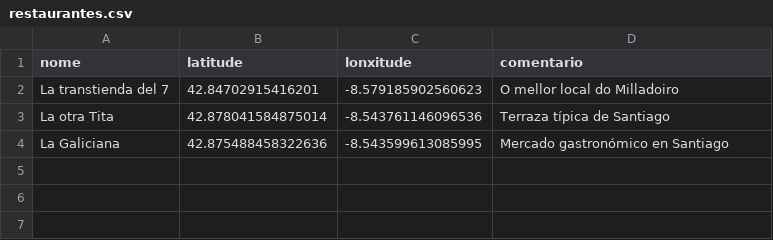
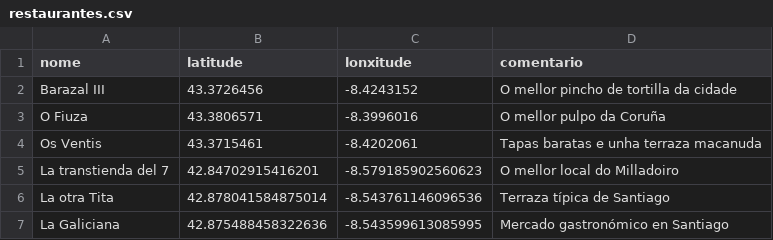
Before and after one commit to bigdatawirtz/restaurantes, a CSV file: restaurantes.csv, drawn as a sheet; the diff names each change by its address in the sheet, - before the commit and + after, or states it on an @@ line.

Commit message:
revision

```diff
--- a/restaurantes.csv
+++ b/restaurantes.csv
+row 2: Barazal III | 43.3726456 | -8.4243152 | O mellor pincho de tortilla da cidade
+row 3: O Fiuza | 43.3806571 | -8.3996016 | O mellor pulpo da Coruña
+row 4: Os Ventis | 43.3715461 | -8.4202061 | Tapas baratas e unha terraza macanuda
```
